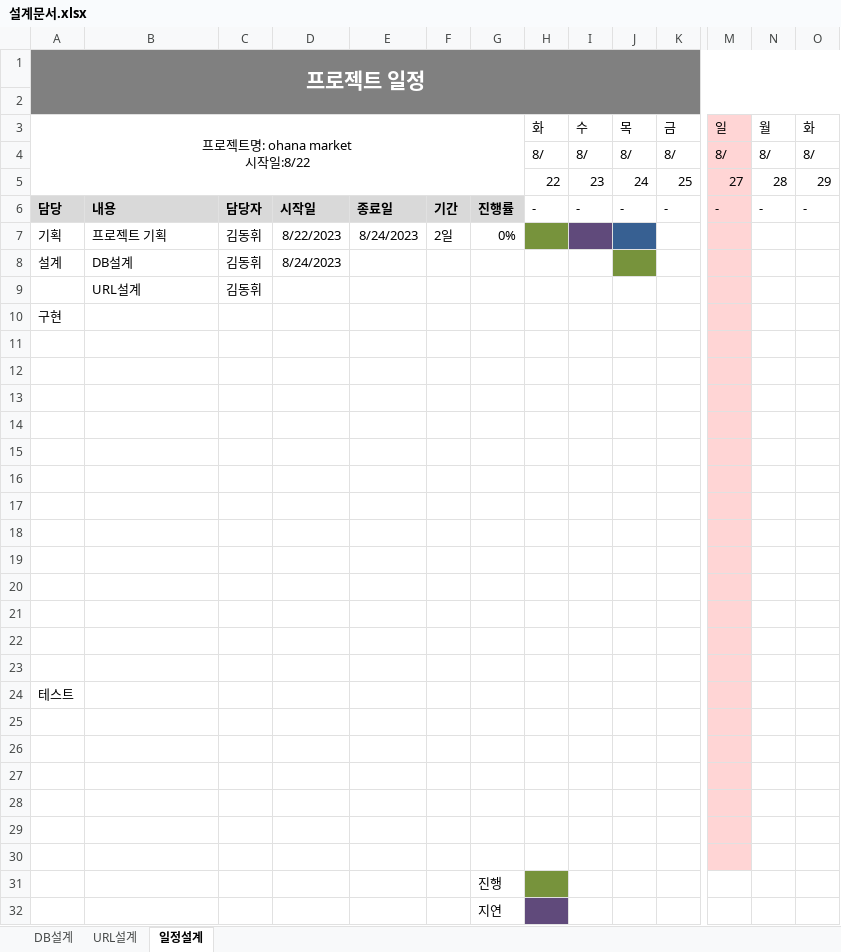
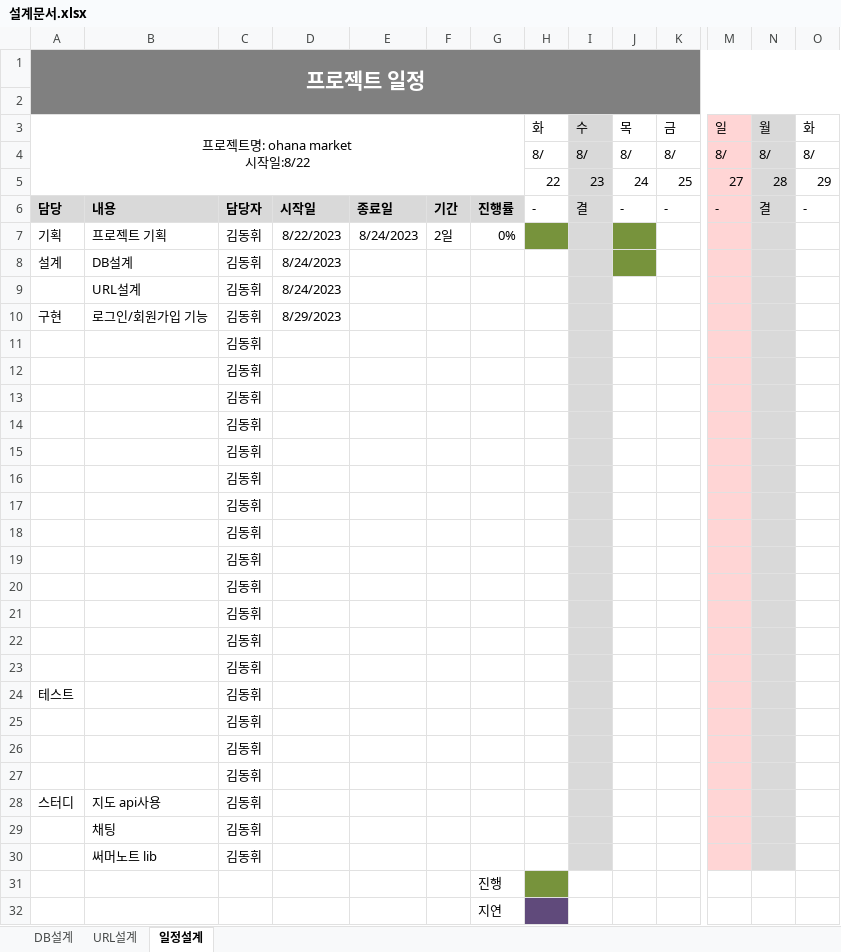
Before and after one commit to ohana0/ohanaMarket, an Excel workbook: plan/설계문서.xlsx, sheet 일정설계, drawn as a sheet; only a part is shown, gaps mark what is left out; values as stored, in another font and other column widths than the file's, no borders; removed rows and columns are numbered as before the commit, all else as after; rows hold the shown columns only; the diff names each change by its address in the sheet, - before the commit and + after, or states it on an @@ line.

Commit message:
[김동휘]  - 0829 수업 마무리  - 아이디중복확인에서 갑자기 계속 오류가남  - todo:회원가입,로그인기능

```diff
--- a/plan/설계문서.xlsx (sheet 일정설계)
+++ b/plan/설계문서.xlsx (sheet 일정설계)
-I3:I6 fill: none
+I3:I6 fill: #D9D9D9
-N3:N9 fill: none
+N3:N9 fill: #D9D9D9
-I6: -
+I6: 결
-N6: -
+N6: 결
-I7 fill: #604A7B
+I7 fill: #D9D9D9
-J7 fill: #376092
+J7 fill: #77933C
-I8:I9 fill: none
+I8:I9 fill: #D9D9D9
-D9: (empty)
+D9: 8/24/2023
-row 10: 구현
-row 10: (empty)
+row 10: 구현 | 로그인/회원가입 기능 | 김동휘 | 8/29/2023
-I10:I22 fill: none
+I10:I22 fill: #D9D9D9
-N10:N22 fill: none
+N10:N22 fill: #D9D9D9
-C11:C22: (empty)
+C11:C22: 김동휘
+row 23:  |  | 김동휘
-C24:C27: (empty)
+C24:C27: 김동휘
-I24:I30 fill: none
+I24:I30 fill: #D9D9D9
-N24:N30 fill: none
+N24:N30 fill: #D9D9D9
-row 28: (empty)
+row 28: 스터디 | 지도 api사용 | 김동휘
-row 29: (empty)
+row 29:  | 채팅 | 김동휘
-row 30: (empty)
+row 30:  | 써머노트 lib | 김동휘
```
Also changed, not shown: 13 other files.
